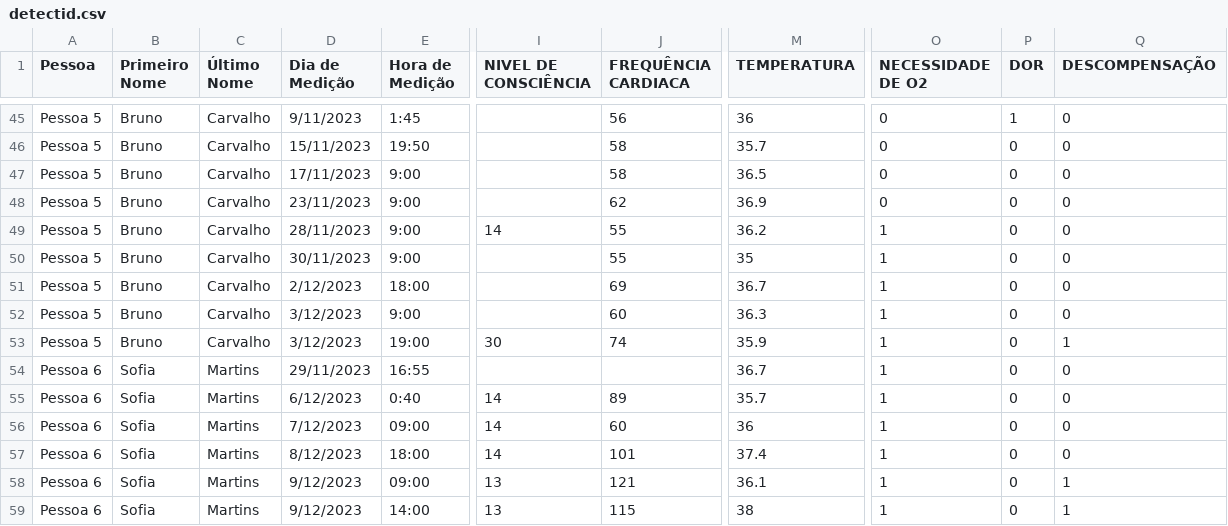
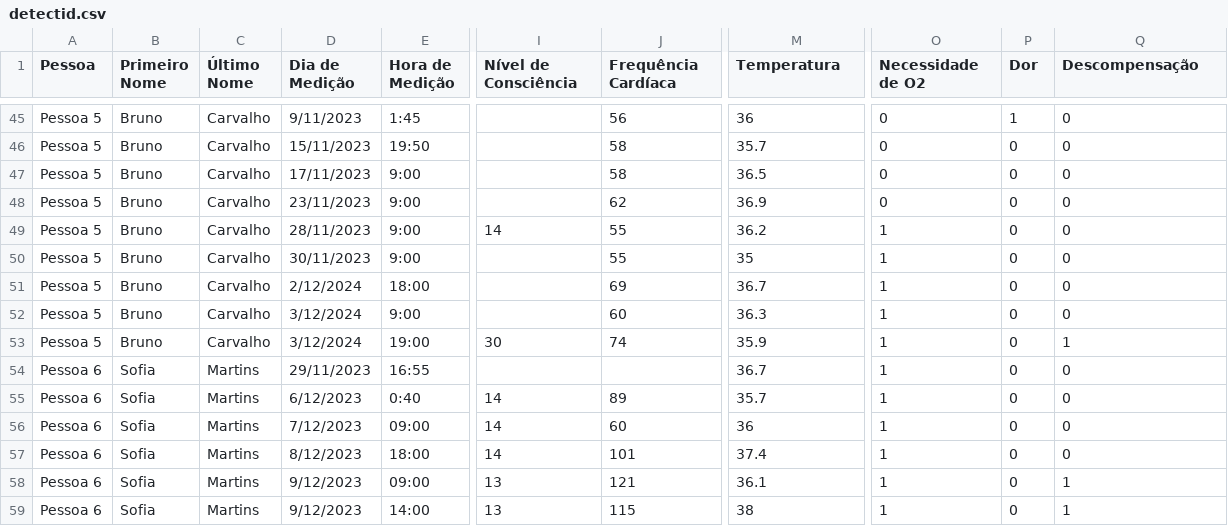
Before and after one commit to GoncaloCSilva/Detect-id, a CSV file: my_detectID/detectid.csv, drawn as a sheet; only a part is shown, gaps mark what is left out; the diff names each change by its address in the sheet, - before the commit and + after, or states it on an @@ line.

```diff
--- a/my_detectID/detectid.csv
+++ b/my_detectID/detectid.csv
-I1: NIVEL DE CONSCIÊNCIA
+I1: Nível de Consciência
-J1: FREQUÊNCIA CARDIACA
+J1: Frequência Cardíaca
-M1: TEMPERATURA
+M1: Temperatura
-O1: NECESSIDADE DE O2
+O1: Necessidade de O2
-P1: DOR
+P1: Dor
-Q1: DESCOMPENSAÇÃO
+Q1: Descompensação
-D51 (Dia de Medição): 2/12/2023
+D51 (Dia de Medição): 2/12/2024
-D52:D53 (Dia de Medição): 3/12/2023
+D52:D53 (Dia de Medição): 3/12/2024
```
Also changed, not shown: my_detectID/detectid_com_tempo.csv, 5 other files.
